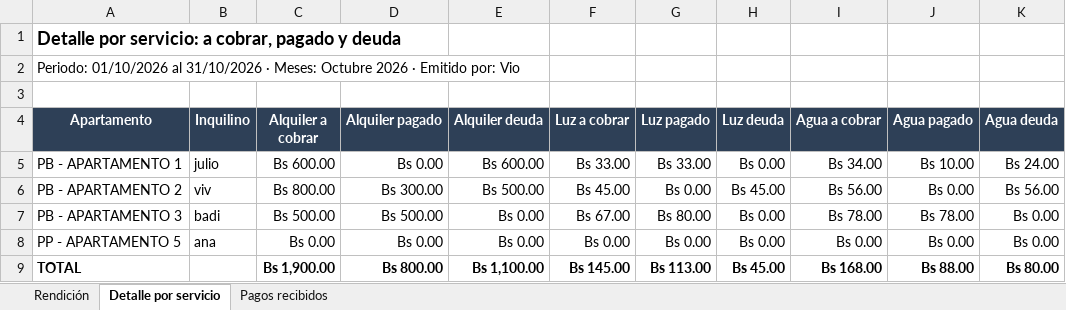
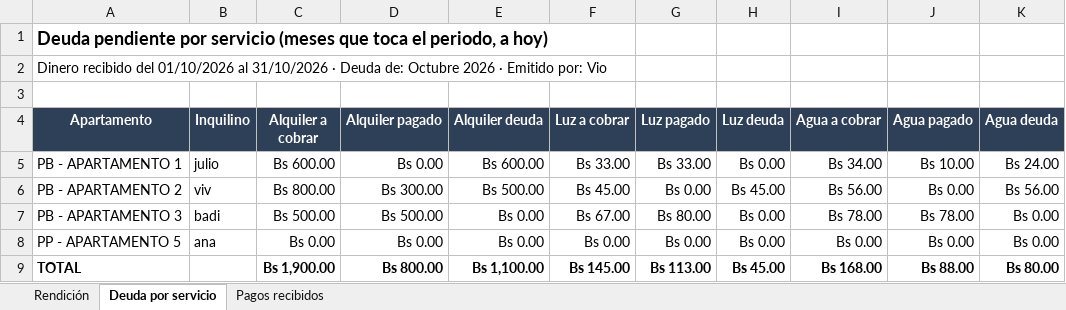
Before and after one commit to JulioAgreda/Residencial-Equiz, an Excel workbook: Ejemplos/EJEMPLO_rendicion_alquileres.xlsx, sheet Deuda por servicio, drawn as a sheet; only a part is shown; values as stored, in another font and other column widths than the file's, no borders; the diff names each change by its address in the sheet, - before the commit and + after, or states it on an @@ line.

```diff
--- a/Ejemplos/EJEMPLO_rendicion_alquileres.xlsx (sheet Deuda por servicio)
+++ b/Ejemplos/EJEMPLO_rendicion_alquileres.xlsx (sheet Deuda por servicio)
-sheet tab: Detalle por servicio
+sheet tab: Deuda por servicio
-A1 (Apartamento): Detalle por servicio: a cobrar, pagado y deuda
+A1 (Apartamento): Deuda pendiente por servicio (meses que toca el periodo, a hoy)
-A2 (Apartamento): Periodo: 01/10/2026 al 31/10/2026 · Meses: Octubre 2026…
+A2 (Apartamento): Dinero recibido del 01/10/2026 al 31/10/2026 · Deuda de: Octubre 2026…
```
Also changed, not shown: sheet Rendición, sheet Pagos recibidos, 4 other files.
